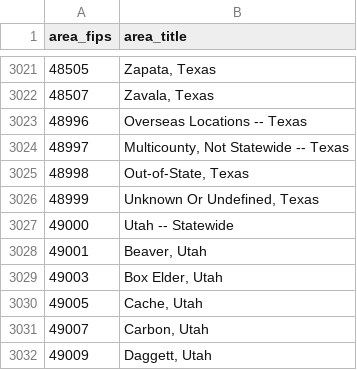
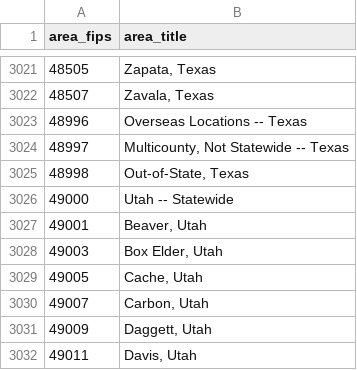
Before and after one commit to tgerarden/aem2850, a CSV file: posit-cloud/homework-04/area-titles.csv, drawn as a sheet; only a part is shown, gaps mark what is left out; the shorter side is filled out with more unchanged rows; the diff names each change by its address in the sheet, - before the commit and + after, or states it on an @@ line.

Commit message:
homework-04

```diff
--- a/posit-cloud/homework-04/area-titles.csv
+++ b/posit-cloud/homework-04/area-titles.csv
-row 3026: 48999 | Unknown Or Undefined, Texas
```
Also changed, not shown: 5 other files.
